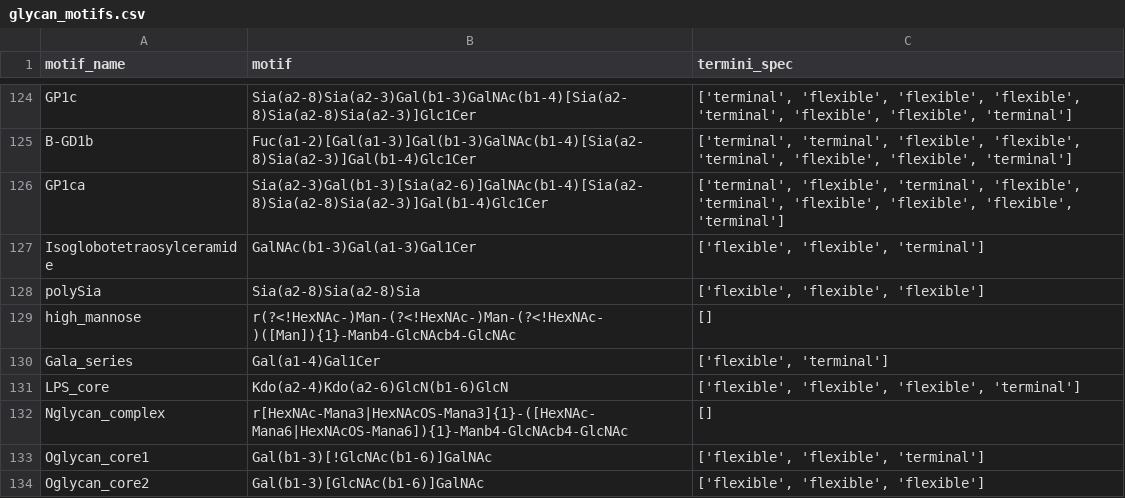
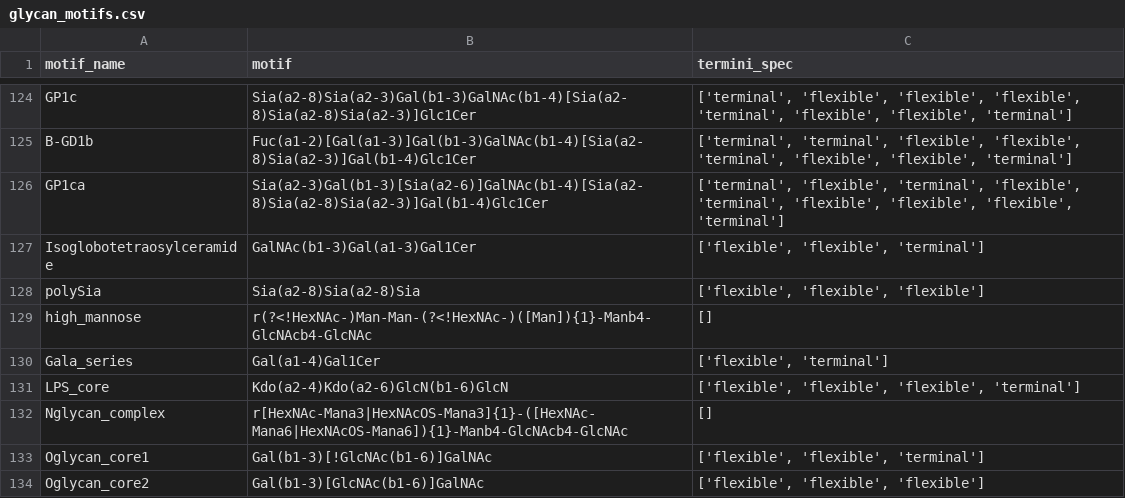
Before and after one commit to BojarLab/glycowork, a CSV file: glycowork/glycan_data/glycan_motifs.csv, drawn as a sheet; only a part is shown, gaps mark what is left out.

```diff
--- a/glycowork/glycan_data/glycan_motifs.csv
+++ b/glycowork/glycan_data/glycan_motifs.csv
@@ -128,3 +128,3 @@ Isoglobotetraosylceramide,GalNAc(b1-3)Gal(a1-3)Gal1Cer,"['flexible', 'flexible',
 polySia,Sia(a2-8)Sia(a2-8)Sia,"['flexible', 'flexible', 'flexible']"
-high_mannose,r(?<!HexNAc-)Man-(?<!HexNAc-)Man-(?<!HexNAc-)([Man]){1}-Manb4-GlcNAcb4-GlcNAc,[]
+high_mannose,r(?<!HexNAc-)Man-Man-(?<!HexNAc-)([Man]){1}-Manb4-GlcNAcb4-GlcNAc,[]
 Gala_series,Gal(a1-4)Gal1Cer,"['flexible', 'terminal']"
```
Also changed, not shown: 4 other files.
